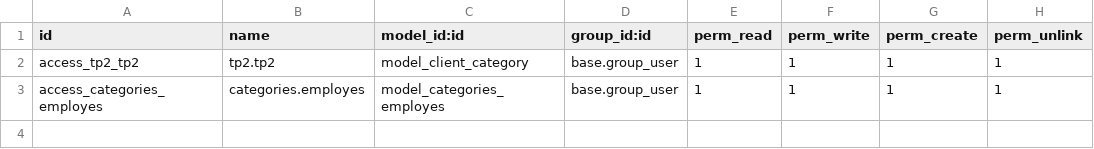
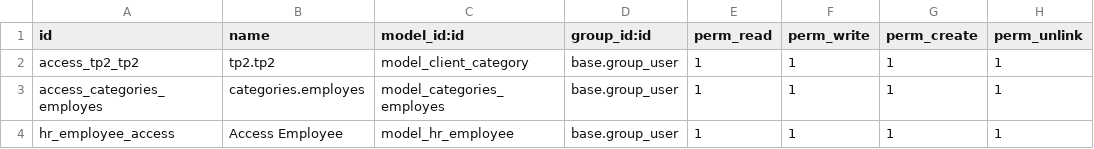
Before and after one commit to FreddyMahery/CategorizingCustomersAndEmployees, a CSV file: addons/customer_employes/security/ir.model.access.csv, drawn as a sheet.

```diff
--- a/addons/customer_employes/security/ir.model.access.csv
+++ b/addons/customer_employes/security/ir.model.access.csv
@@ -3 +3,2 @@ access_tp2_tp2,tp2.tp2,model_client_category,base.group_user,1,1,1,1
 access_categories_employes,categories.employes,model_categories_employes,base.group_user,1,1,1,1
+hr_employee_access,Access Employee,model_hr_employee,base.group_user,1,1,1,1
```
Also changed, not shown: 8 other files.
